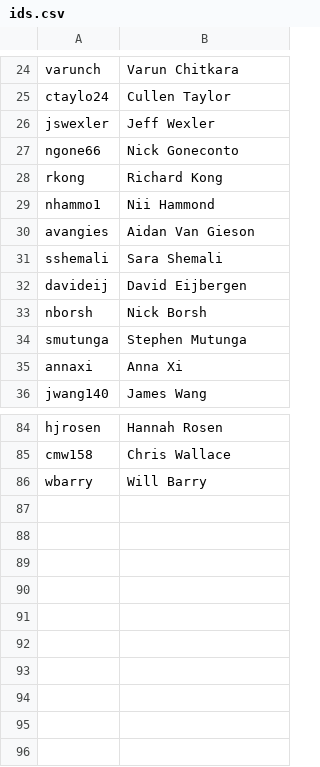
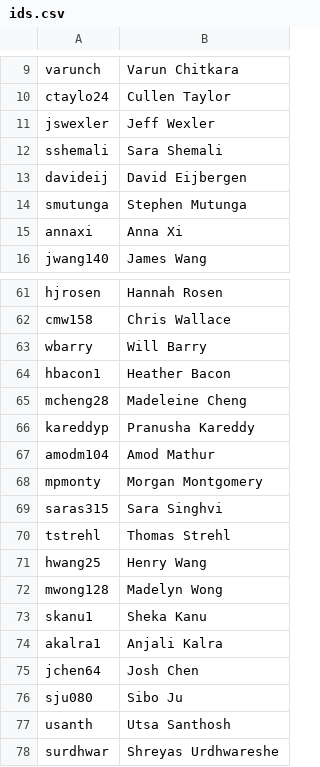
Before and after one commit to AKPsi-OT/akpsi_vote_server, a CSV file: static/ids.csv, drawn as a sheet; only a part is shown, gaps mark what is left out; removed rows and columns are numbered as before the commit, all else as after; the diff covers the shown part only; the diff names each change by its address in the sheet, - before the commit and + after, or states it on an @@ line.

```diff
--- a/static/ids.csv
+++ b/static/ids.csv
-row 27: ngone66 | Nick Goneconto
-row 28: rkong | Richard Kong
-row 29: nhammo1 | Nii Hammond
-row 30: avangies | Aidan Van Gieson
-row 33: nborsh | Nick Borsh
+row 64: hbacon1 | Heather Bacon
+row 65: mcheng28 | Madeleine Cheng
+row 66: kareddyp | Pranusha Kareddy
+row 67: amodm104 | Amod Mathur
+row 68: mpmonty | Morgan Montgomery
+row 69: saras315 | Sara Singhvi
+row 70: tstrehl | Thomas Strehl
+row 71: hwang25 | Henry Wang
+row 72: mwong128 | Madelyn Wong
+row 73: skanu1 | Sheka Kanu
+row 74: akalra1 | Anjali Kalra
+row 75: jchen64 | Josh Chen
+row 76: sju080 | Sibo Ju
+row 77: usanth | Utsa Santhosh
+row 78: surdhwar | Shreyas Urdhwareshe
```
Also changed, not shown: 18 removed rows elsewhere in this file.
